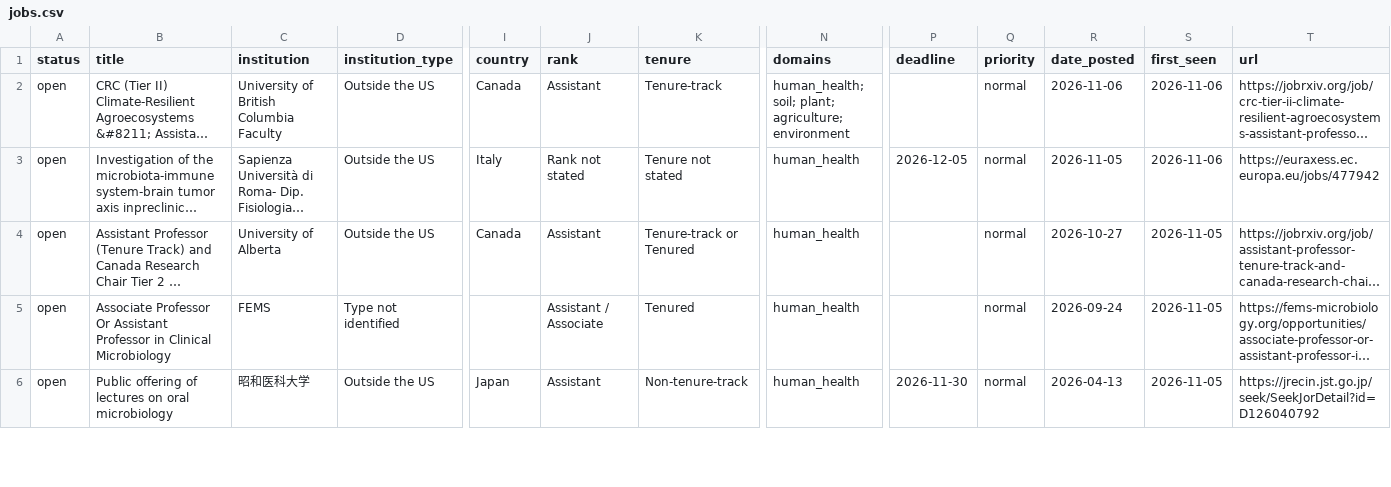
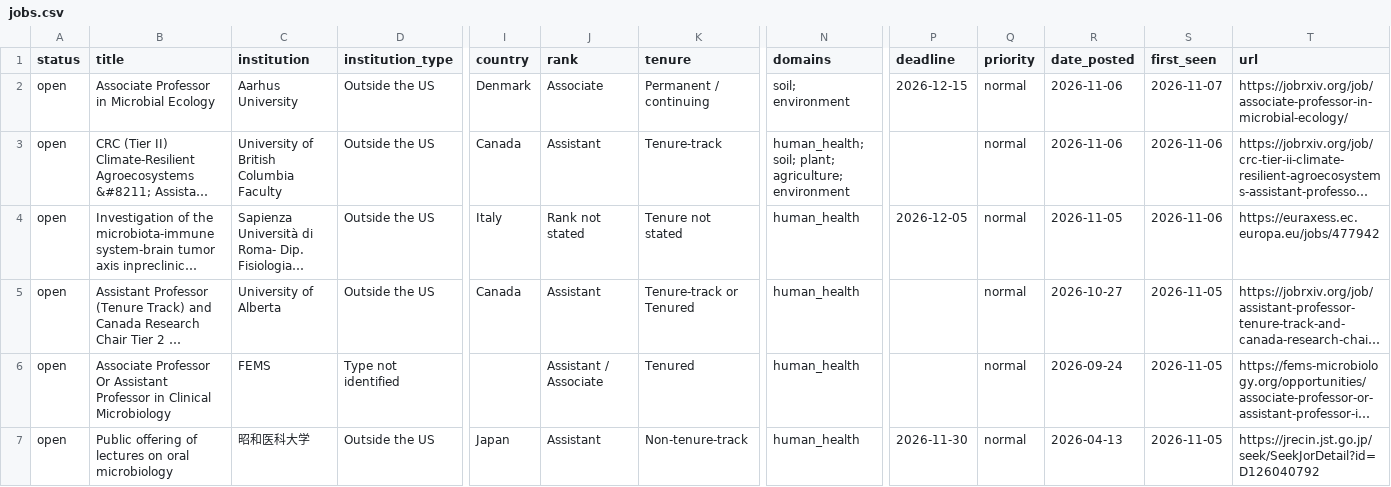
Before and after one commit to callaband/microbiome-faculty-jobs, a CSV file: docs/data/jobs.csv, drawn as a sheet; only a part is shown, gaps mark what is left out; long unchanged cells end in …; rows hold the shown columns only; the diff covers the shown part only; the diff names each change by its address in the sheet, - before the commit and + after, or states it on an @@ line.

```diff
--- a/docs/data/jobs.csv
+++ b/docs/data/jobs.csv
+row 2: open | Associate Professor in Microbial Ecology | Aarhus University | Outside the US | Denmark | Associate | Permanent / continuing | soil; environment | 2026-12-15 | normal | 2026-11-06 | 2026-11-07 | https://jobrxiv.org/job/associate-professor-in-microbial-ecology/
```
Also changed, not shown: 1 added row, 1 removed row and 1 edited cell elsewhere in this file, 6 other files.
